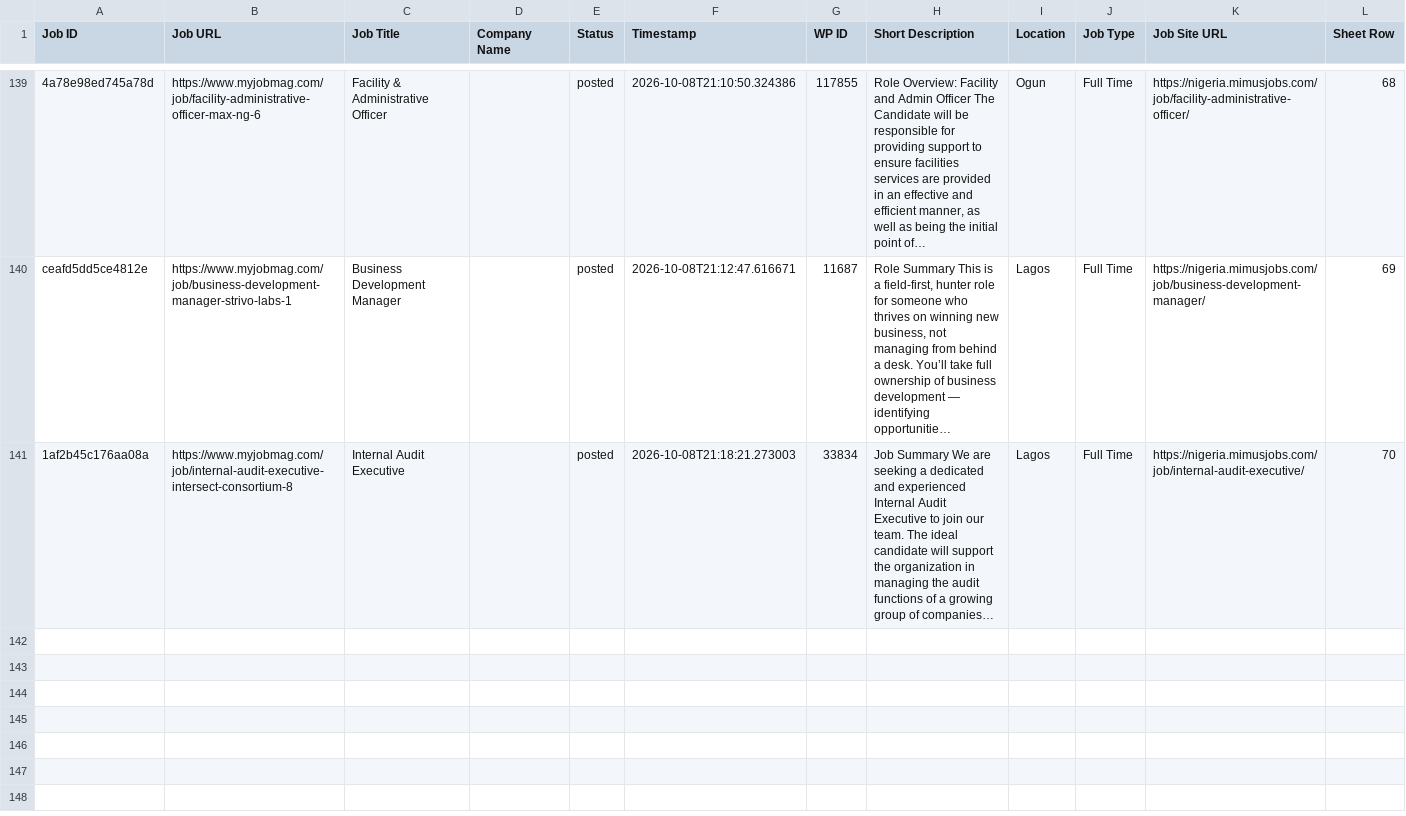
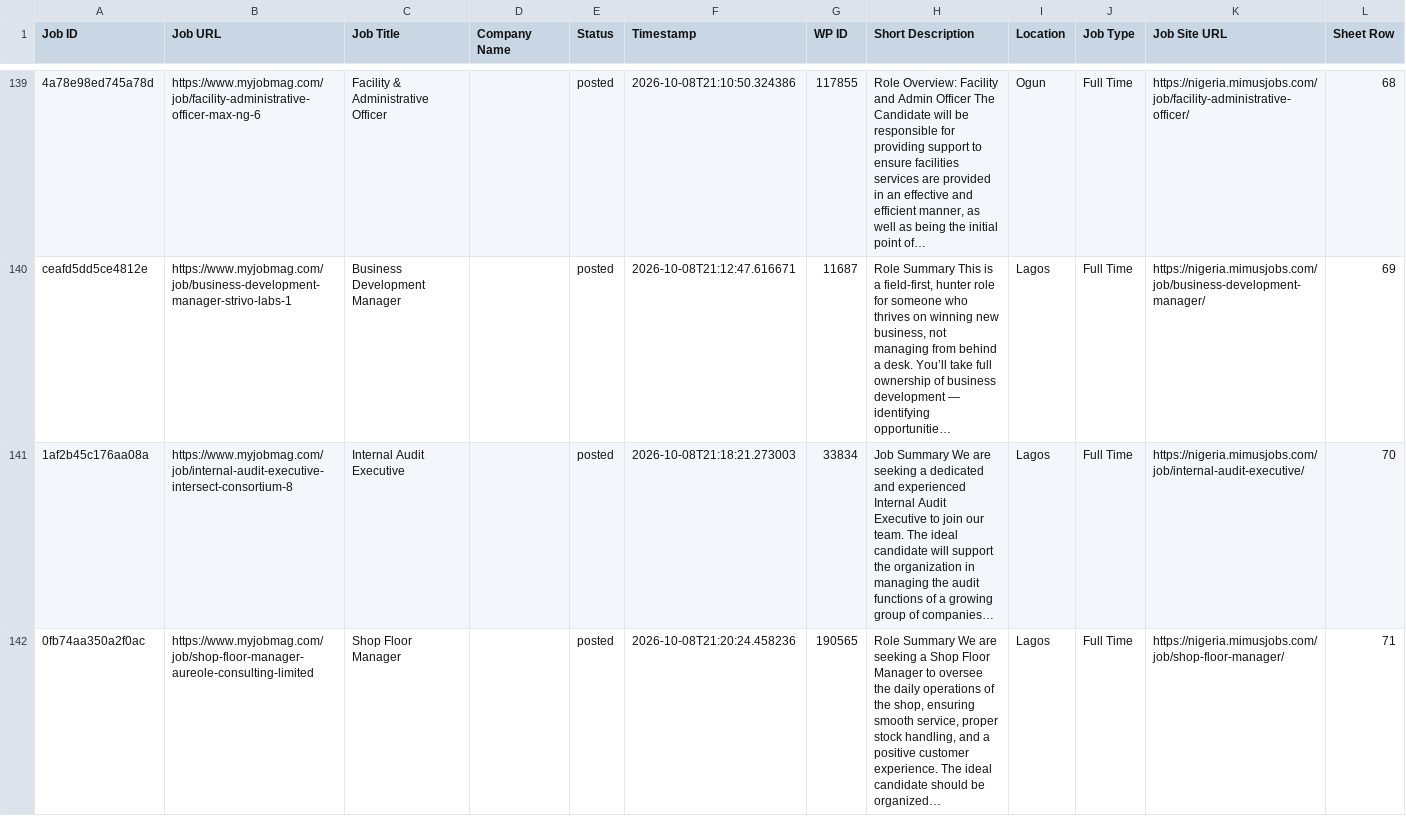
Before and after one commit to projectfetcher/ng, a CSV file: processed_jobs_nigeria.csv, drawn as a sheet; only a part is shown, gaps mark what is left out; long unchanged cells end in …; the diff names each change by its address in the sheet, - before the commit and + after, or states it on an @@ line.

```diff
--- a/processed_jobs_nigeria.csv
+++ b/processed_jobs_nigeria.csv
+row 142: 0fb74aa350a2f0ac | https://www.myjobmag.com/job/shop-floor-manager-aureole-consulting-limited | Shop Floor Manager |  | posted | 2026-10-08T21:20:24.458236 | 190565 | Role Summary We are seeking a Shop Floor Manager to oversee the daily operations of the shop, ensuring smooth service, proper stock handling, and a positive customer experience. The ideal candidate should be organized… | Lagos | Full Time | https://nigeria.mimusjobs.com/job/shop-floor-manager/ | 71
```
